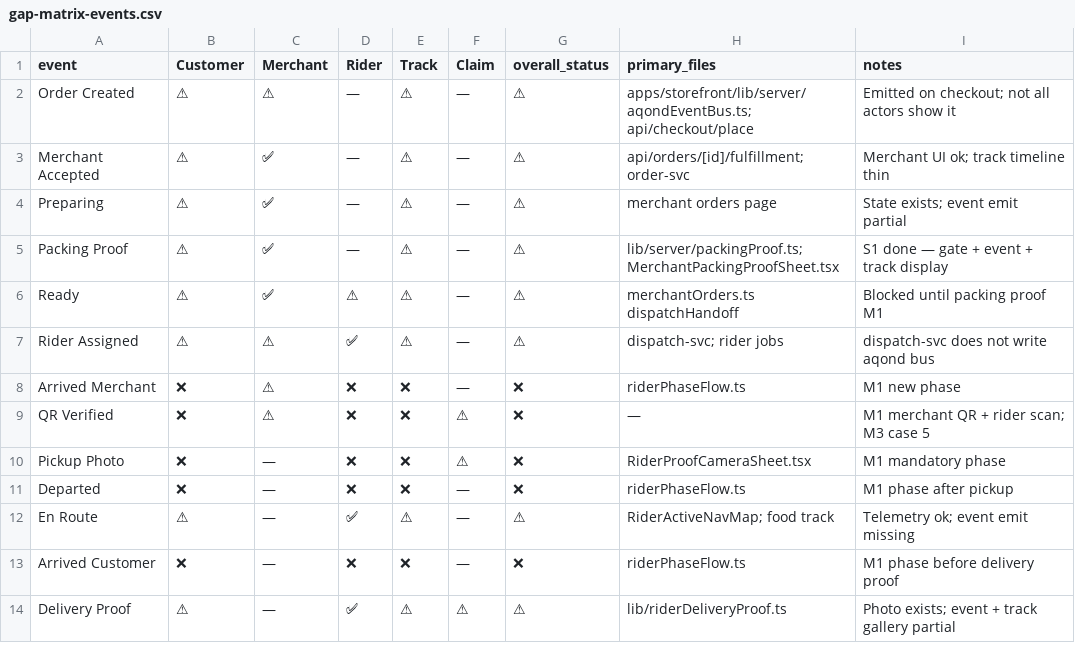
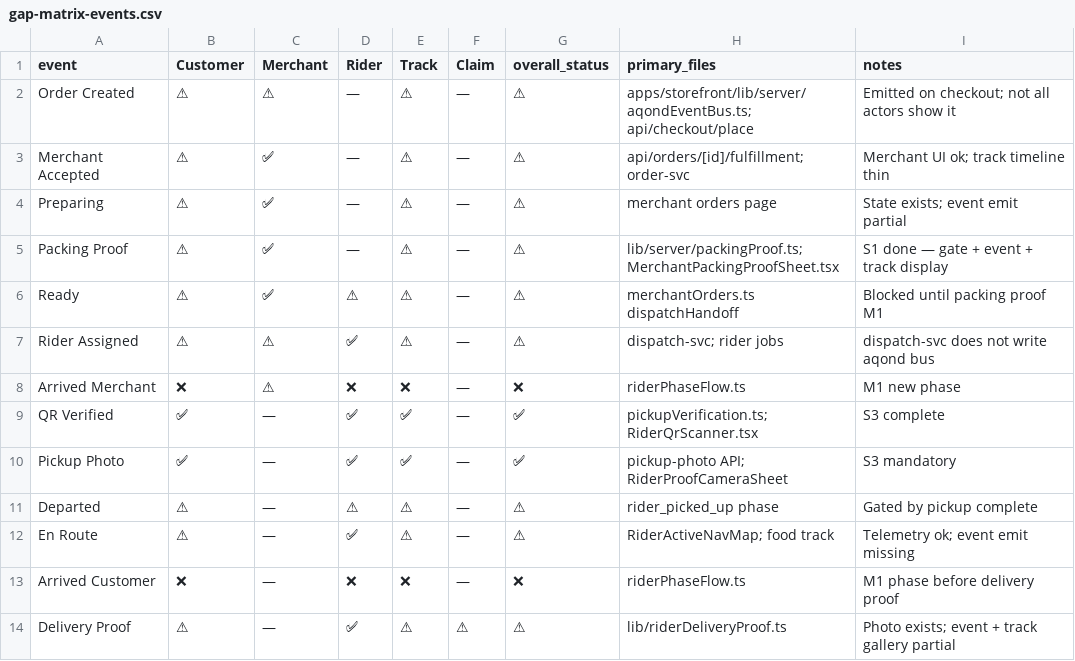
Before and after one commit to khemmatrat/meerak-backend, a CSV file: aqond-v2/docs/food-os-completion/gap-matrix-events.csv, drawn as a sheet; only a part is shown; the diff names each change by its address in the sheet, - before the commit and + after, or states it on an @@ line.

```diff
--- a/aqond-v2/docs/food-os-completion/gap-matrix-events.csv
+++ b/aqond-v2/docs/food-os-completion/gap-matrix-events.csv
-B9:B10 (Customer): ❌
+B9:B10 (Customer): ✅
-C9 (Merchant): ⚠
+C9 (Merchant): —
-D9:D10 (Rider): ❌
+D9:D10 (Rider): ✅
-E9:E10 (Track): ❌
+E9:E10 (Track): ✅
-F9:F10 (Claim): ⚠
+F9:F10 (Claim): —
-G9:G10 (overall_status): ❌
+G9:G10 (overall_status): ✅
-H9 (primary_files): —
+H9 (primary_files): pickupVerification.ts; RiderQrScanner.tsx
-I9 (notes): M1 merchant QR + rider scan; M3 case 5
+I9 (notes): S3 complete
-H10 (primary_files): RiderProofCameraSheet.tsx
+H10 (primary_files): pickup-photo API; RiderProofCameraSheet
-I10 (notes): M1 mandatory phase
+I10 (notes): S3 mandatory
-B11 (Customer): ❌
+B11 (Customer): ⚠
-D11 (Rider): ❌
+D11 (Rider): ⚠
-E11 (Track): ❌
+E11 (Track): ⚠
-G11 (overall_status): ❌
+G11 (overall_status): ⚠
-H11 (primary_files): riderPhaseFlow.ts
+H11 (primary_files): rider_picked_up phase
-I11 (notes): M1 phase after pickup
+I11 (notes): Gated by pickup complete
```
Also changed, not shown: aqond-v2/docs/food-os-completion/gap-matrix-features.csv, 19 other files.
